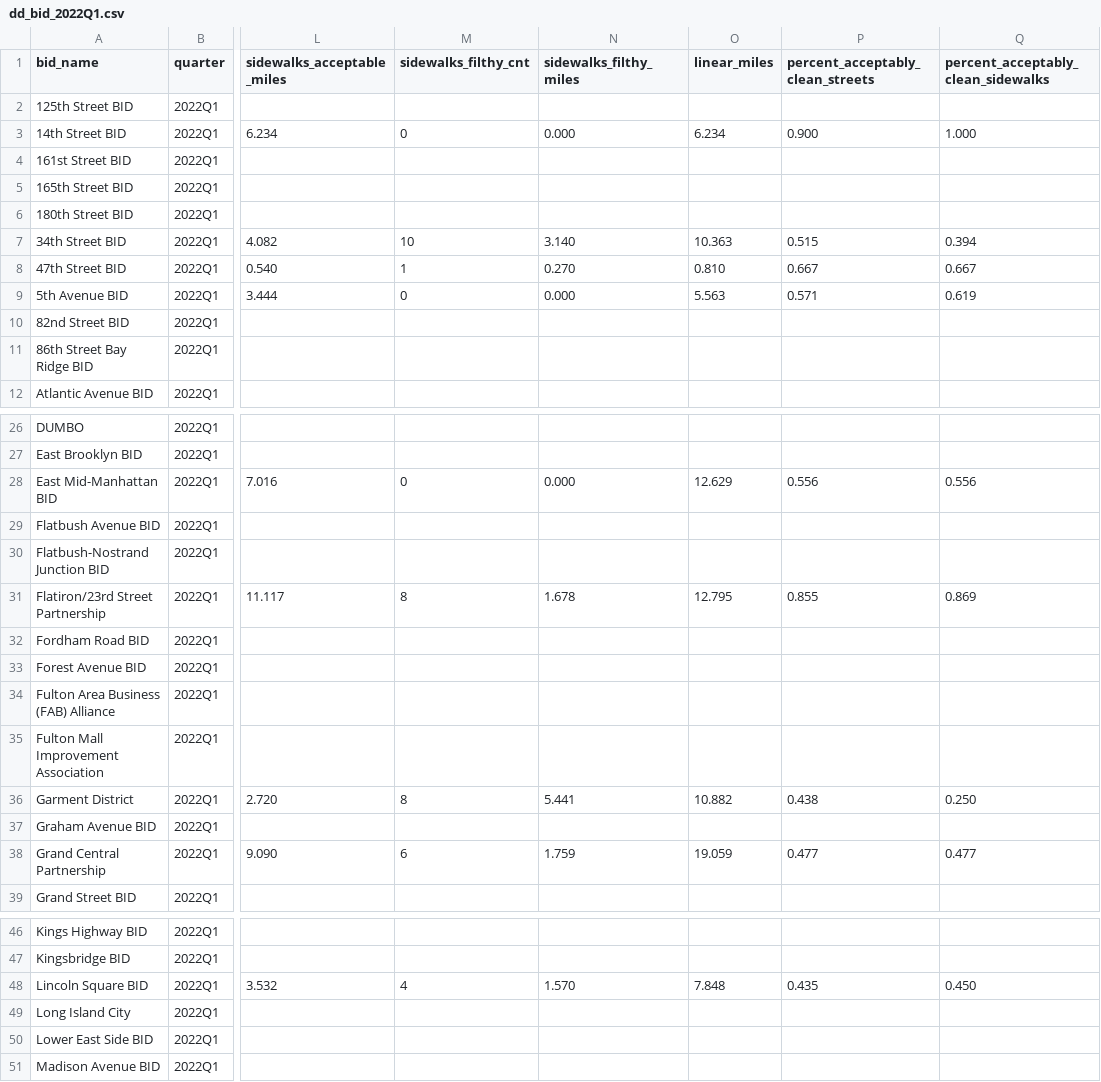
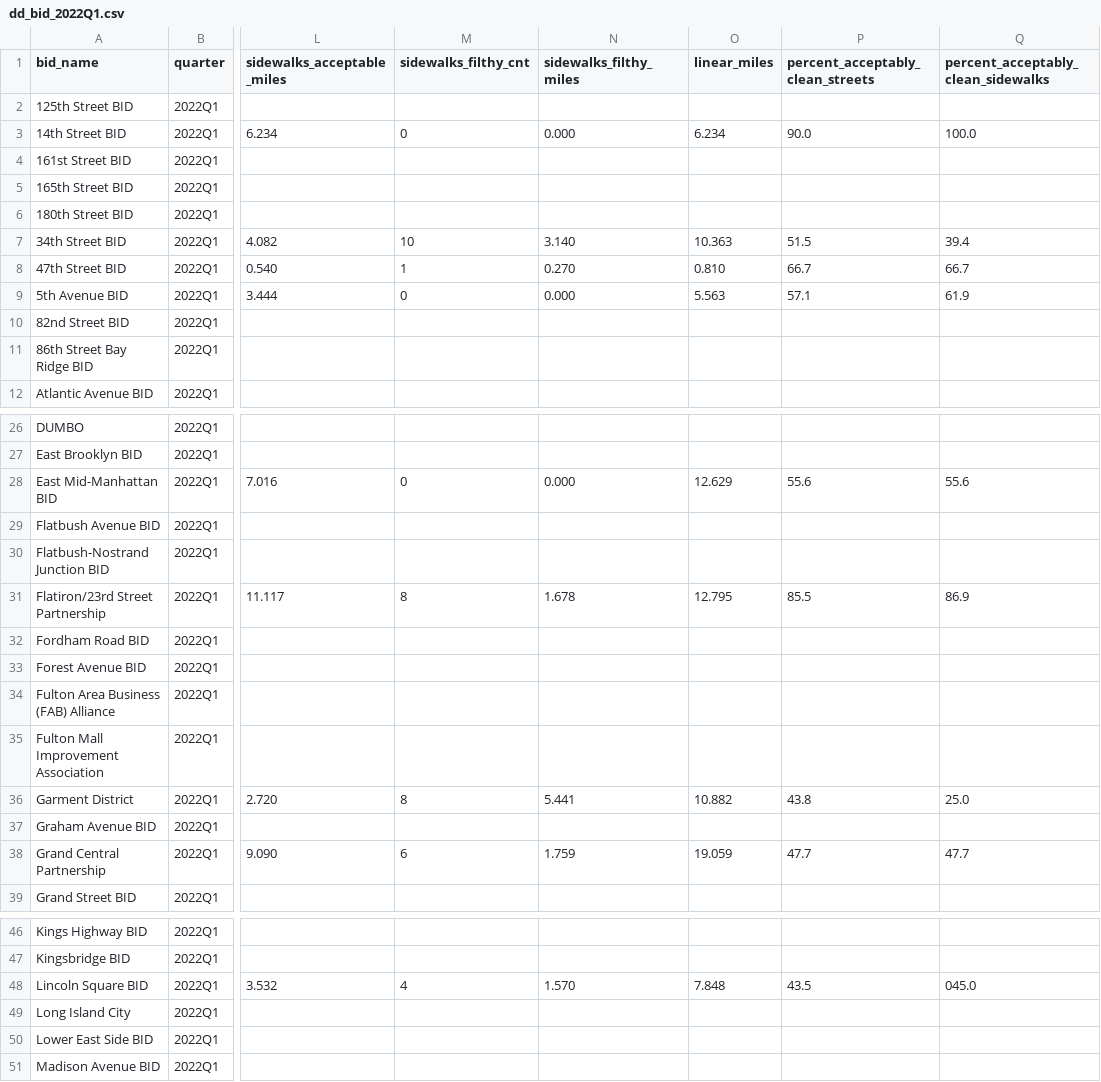
Before and after one commit to NYCMayorOps/scorecard-to-ssrs-pipeline, a CSV file: dd_bid_2022Q1.csv, drawn as a sheet; only a part is shown, gaps mark what is left out; the diff covers the shown part only; the diff names each change by its address in the sheet, - before the commit and + after, or states it on an @@ line.

```diff
--- a/dd_bid_2022Q1.csv
+++ b/dd_bid_2022Q1.csv
-P3 (percent_acceptably_clean_streets): 0.900
+P3 (percent_acceptably_clean_streets): 90.0
-Q3: 1.000
+Q3: 100.0
-P7 (percent_acceptably_clean_streets): 0.515
+P7 (percent_acceptably_clean_streets): 51.5
-Q7: 0.394
+Q7: 39.4
-P8 (percent_acceptably_clean_streets): 0.667
+P8 (percent_acceptably_clean_streets): 66.7
-Q8: 0.667
+Q8: 66.7
-P9 (percent_acceptably_clean_streets): 0.571
+P9 (percent_acceptably_clean_streets): 57.1
-Q9: 0.619
+Q9: 61.9
-P28 (percent_acceptably_clean_streets): 0.556
+P28 (percent_acceptably_clean_streets): 55.6
-Q28: 0.556
+Q28: 55.6
-P31 (percent_acceptably_clean_streets): 0.855
+P31 (percent_acceptably_clean_streets): 85.5
-Q31: 0.869
+Q31: 86.9
-P36 (percent_acceptably_clean_streets): 0.438
+P36 (percent_acceptably_clean_streets): 43.8
-Q36: 0.250
+Q36: 25.0
-P38 (percent_acceptably_clean_streets): 0.477
+P38 (percent_acceptably_clean_streets): 47.7
-Q38: 0.477
+Q38: 47.7
-P48 (percent_acceptably_clean_streets): 0.435
+P48 (percent_acceptably_clean_streets): 43.5
-Q48: 0.450
+Q48: 045.0
```
Also changed, not shown: 8 edited cells elsewhere in this file, 6 other files.
